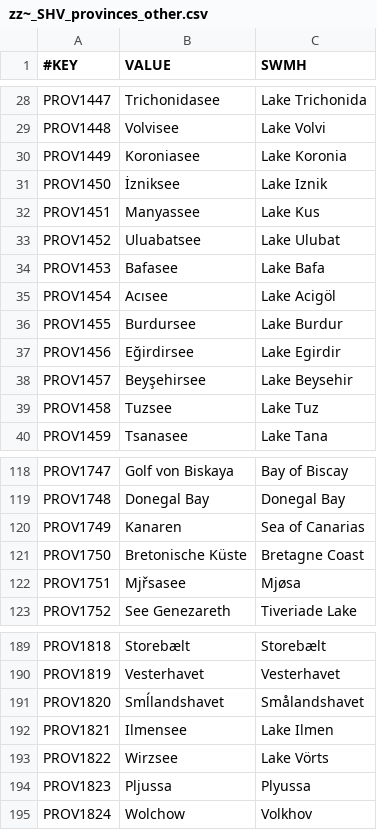
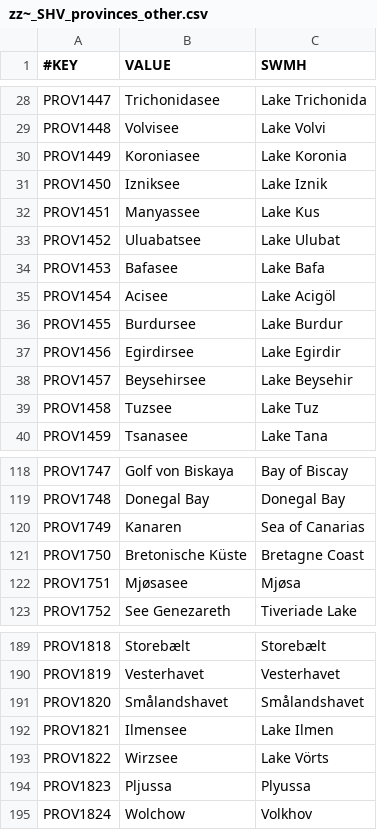
Before and after one commit to escalonn/shv, a CSV file: templates/zz~_SHV_provinces_other.csv, drawn as a sheet; only a part is shown, gaps mark what is left out.

Commit message:
Update zz~_SHV_provinces_other.csv

```diff
--- a/templates/zz~_SHV_provinces_other.csv
+++ b/templates/zz~_SHV_provinces_other.csv
@@ -30,3 +30,3 @@ PROV1448,Volvisee,Lake Volvi
 PROV1449,Koroniasee,Lake Koronia
-PROV1450,İzniksee,Lake Iznik
+PROV1450,Izniksee,Lake Iznik
 PROV1451,Manyassee,Lake Kus
@@ -34,6 +34,6 @@ PROV1452,Uluabatsee,Lake Ulubat
 PROV1453,Bafasee,Lake Bafa
-PROV1454,Acısee,Lake Acigöl
+PROV1454,Acisee,Lake Acigöl
 PROV1455,Burdursee,Lake Burdur
-PROV1456,Eğirdirsee,Lake Egirdir
-PROV1457,Beyşehirsee,Lake Beysehir
+PROV1456,Egirdirsee,Lake Egirdir
+PROV1457,Beysehirsee,Lake Beysehir
 PROV1458,Tuzsee,Lake Tuz
@@ -121,3 +121,3 @@ PROV1749,Kanaren,Sea of Canarias
 PROV1750,Bretonische Küste,Bretagne Coast
-PROV1751,Mjřsasee,Mjøsa
+PROV1751,Mjøsasee,Mjøsa
 PROV1752,See Genezareth,Tiveriade Lake
@@ -190,3 +190,3 @@ PROV1818,Storebælt,Storebælt
 PROV1819,Vesterhavet,Vesterhavet
-PROV1820,Smĺlandshavet,Smålandshavet
+PROV1820,Smålandshavet,Smålandshavet
 PROV1821,Ilmensee,Lake Ilmen
```
